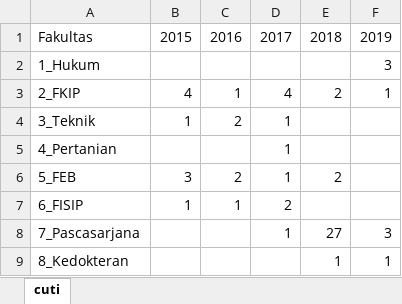
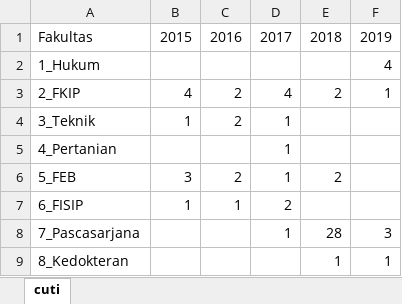
Before and after one commit to masdian/202101, an Excel workbook: static/cuti.xlsx, sheet cuti, drawn as a sheet; values as stored, in another font and other column widths than the file's, no borders; the diff names each change by its address in the sheet, - before the commit and + after, or states it on an @@ line.

Commit message:
update data aktif

```diff
--- a/static/cuti.xlsx (sheet cuti)
+++ b/static/cuti.xlsx (sheet cuti)
-F2: 3
+F2: 4
-C3: 1
+C3: 2
-E8: 27
+E8: 28
```
Also changed, not shown: 11 other files.
